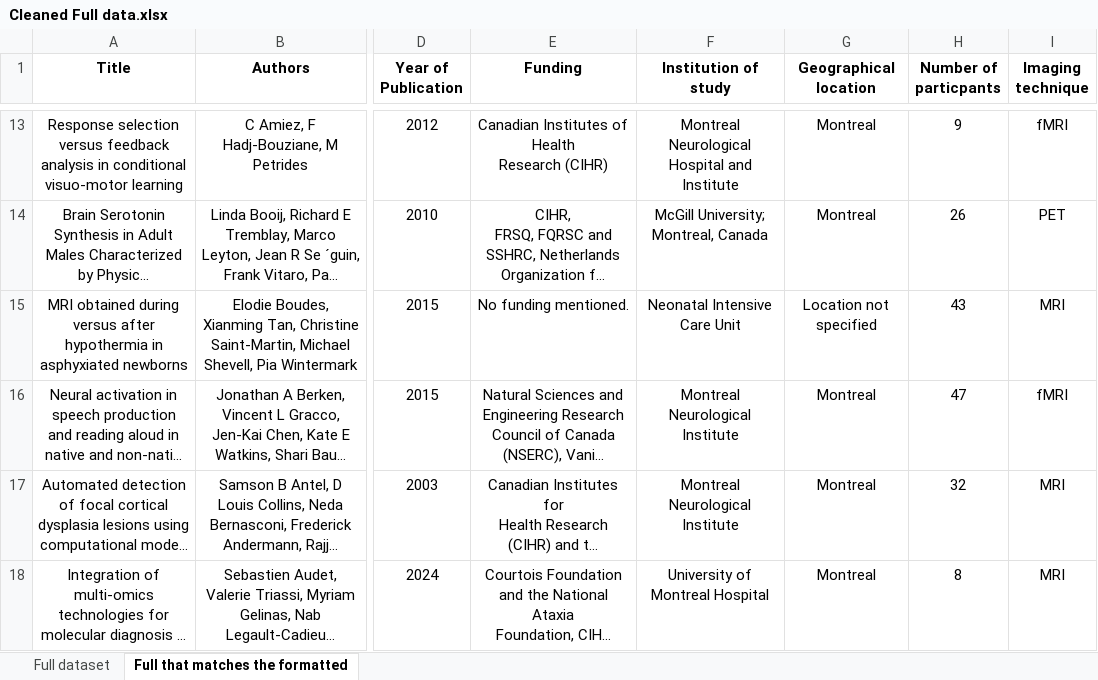
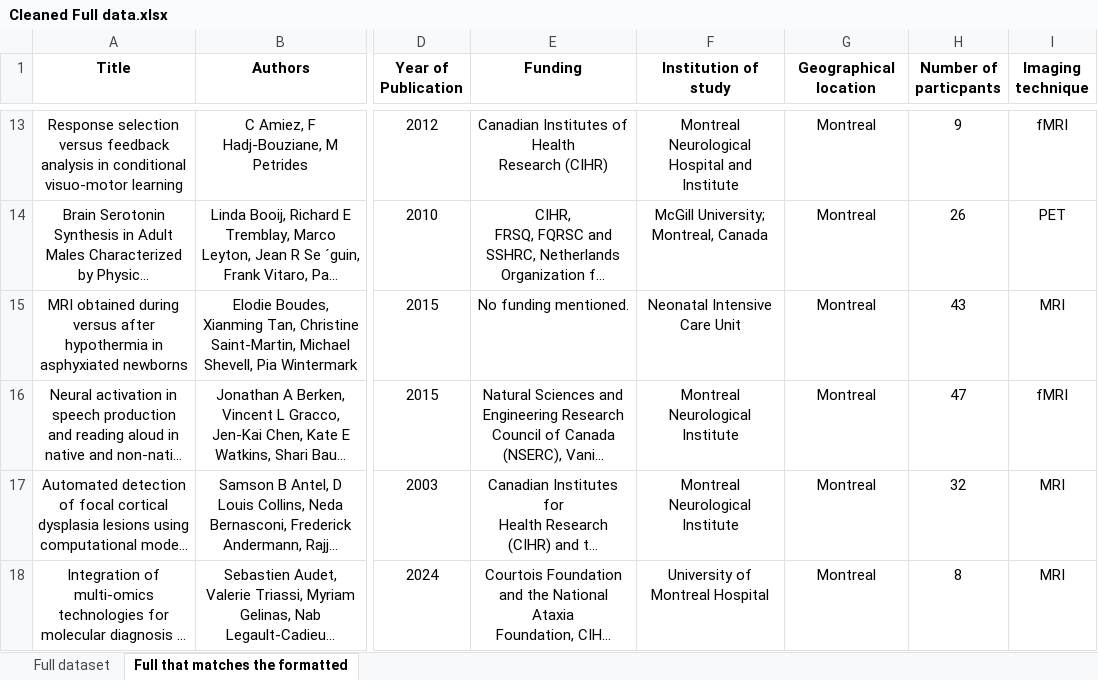
Before and after one commit to roboneurolibre/QC-imaging-demographics, an Excel workbook: data/Cleaned Full data.xlsx, sheet Full that matches the formatted, drawn as a sheet; only a part is shown, gaps mark what is left out; long unchanged cells end in …; values as stored, in another font and other column widths than the file's, no borders; charts and pictures not drawn; the diff covers the shown part only; the diff names each change by its address in the sheet, - before the commit and + after, or states it on an @@ line.

```diff
--- a/data/Cleaned Full data.xlsx (sheet Full that matches the formatted)
+++ b/data/Cleaned Full data.xlsx (sheet Full that matches the formatted)
-G15 (Geographical location): Location not specified
+G15 (Geographical location): Montreal
```
Also changed, not shown: 3 removed rows and 95 edited cells elsewhere in this sheet, data/fcdata.xlsx, 1 other file.
